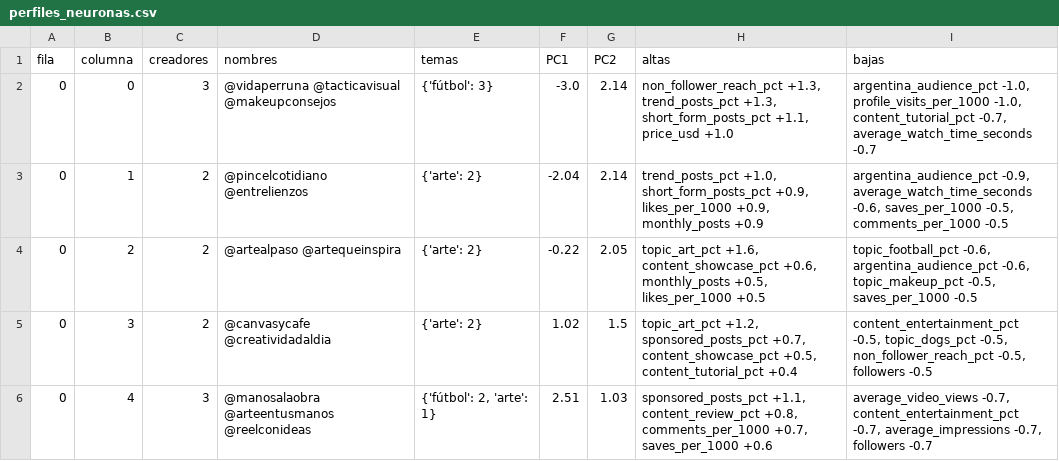
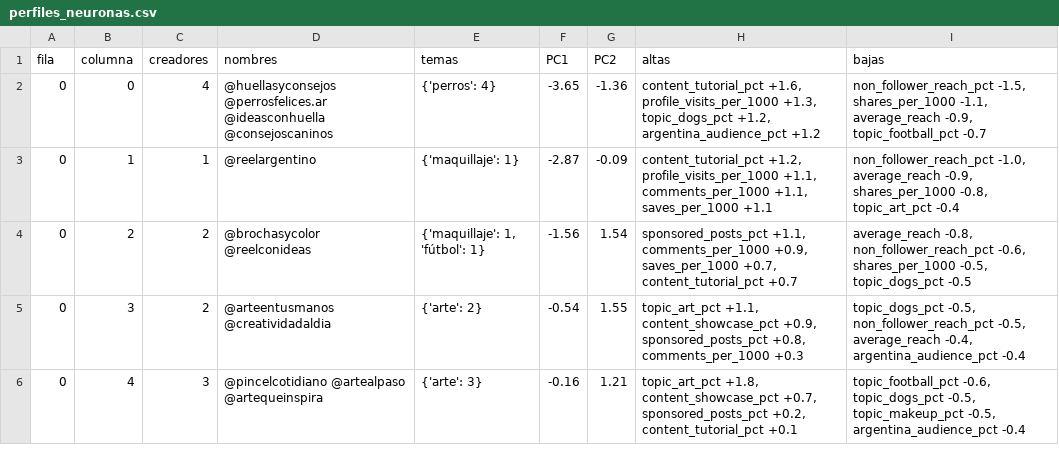
Before and after one commit to AgusBrunero/SIA-Grupo-8, a CSV file: TP4/resultados/kohonen/perfiles_neuronas.csv, drawn as a sheet; only a part is shown; the diff covers the shown part only.

```diff
--- a/TP4/resultados/kohonen/perfiles_neuronas.csv
+++ b/TP4/resultados/kohonen/perfiles_neuronas.csv
@@ -1,6 +1,6 @@
 fila,columna,creadores,nombres,temas,PC1,PC2,altas,bajas
-0,0,3,@vidaperruna @tacticavisual @makeupconsejos,{'fútbol': 3},-3.0,2.14,"non_follower_reach_pct +1.3, trend_posts_pct +1.3, short_form_posts_pct +1.1, price_usd +1.0","argentina_audience_pct -1.0, profile_visits_per_1000 -1.0, content_tutorial_pct -0.7, average_watch_time_seconds -0.7"
-0,1,2,@pincelcotidiano @entrelienzos,{'arte': 2},-2.04,2.14,"trend_posts_pct +1.0, short_form_posts_pct +0.9, likes_per_1000 +0.9, monthly_posts +0.9","argentina_audience_pct -0.9, average_watch_time_seconds -0.6, saves_per_1000 -0.5, comments_per_1000 -0.5"
-0,2,2,@artealpaso @artequeinspira,{'arte': 2},-0.22,2.05,"topic_art_pct +1.6, content_showcase_pct +0.6, monthly_posts +0.5, likes_per_1000 +0.5","topic_football_pct -0.6, argentina_audience_pct -0.6, topic_makeup_pct -0.5, saves_per_1000 -0.5"
-0,3,2,@canvasycafe @creatividadaldia,{'arte': 2},1.02,1.5,"topic_art_pct +1.2, sponsored_posts_pct +0.7, content_showcase_pct +0.5, content_tutorial_pct +0.4","content_entertainment_pct -0.5, topic_dogs_pct -0.5, non_follower_reach_pct -0.5, followers -0.5"
-0,4,3,@manosalaobra @arteentusmanos @reelconideas,"{'fútbol': 2, 'arte': 1}",2.51,1.03,"sponsored_posts_pct +1.1, content_review_pct +0.8, comments_per_1000 +0.7, saves_per_1000 +0.6","average_video_views -0.7, content_entertainment_pct -0.7, average_impressions -0.7, followers -0.7"
+0,0,4,@huellasyconsejos @perrosfelices.ar @ideasconhuella @consejoscaninos,{'perros': 4},-3.65,-1.36,"content_tutorial_pct +1.6, profile_visits_per_1000 +1.3, topic_dogs_pct +1.2, argentina_audience_pct +1.2","non_follower_reach_pct -1.5, shares_per_1000 -1.1, average_reach -0.9, topic_football_pct -0.7"
+0,1,1,@reelargentino,{'maquillaje': 1},-2.87,-0.09,"content_tutorial_pct +1.2, profile_visits_per_1000 +1.1, comments_per_1000 +1.1, saves_per_1000 +1.1","non_follower_reach_pct -1.0, average_reach -0.9, shares_per_1000 -0.8, topic_art_pct -0.4"
+0,2,2,@brochasycolor @reelconideas,"{'maquillaje': 1, 'fútbol': 1}",-1.56,1.54,"sponsored_posts_pct +1.1, comments_per_1000 +0.9, saves_per_1000 +0.7, content_tutorial_pct +0.7","average_reach -0.8, non_follower_reach_pct -0.6, shares_per_1000 -0.5, topic_dogs_pct -0.5"
+0,3,2,@arteentusmanos @creatividadaldia,{'arte': 2},-0.54,1.55,"topic_art_pct +1.1, content_showcase_pct +0.9, sponsored_posts_pct +0.8, comments_per_1000 +0.3","topic_dogs_pct -0.5, non_follower_reach_pct -0.5, average_reach -0.4, argentina_audience_pct -0.4"
+0,4,3,@pincelcotidiano @artealpaso @artequeinspira,{'arte': 3},-0.16,1.21,"topic_art_pct +1.8, content_showcase_pct +0.7, sponsored_posts_pct +0.2, content_tutorial_pct +0.1","topic_football_pct -0.6, topic_dogs_pct -0.5, topic_makeup_pct -0.5, argentina_audience_pct -0.4"
```
Also changed, not shown: 2 added rows, 2 removed rows and 118 edited cells elsewhere in this file, TP4/resultados/kohonen/asignaciones.csv, TP4/resultados/kohonen/barridos.csv, 16 other files.
